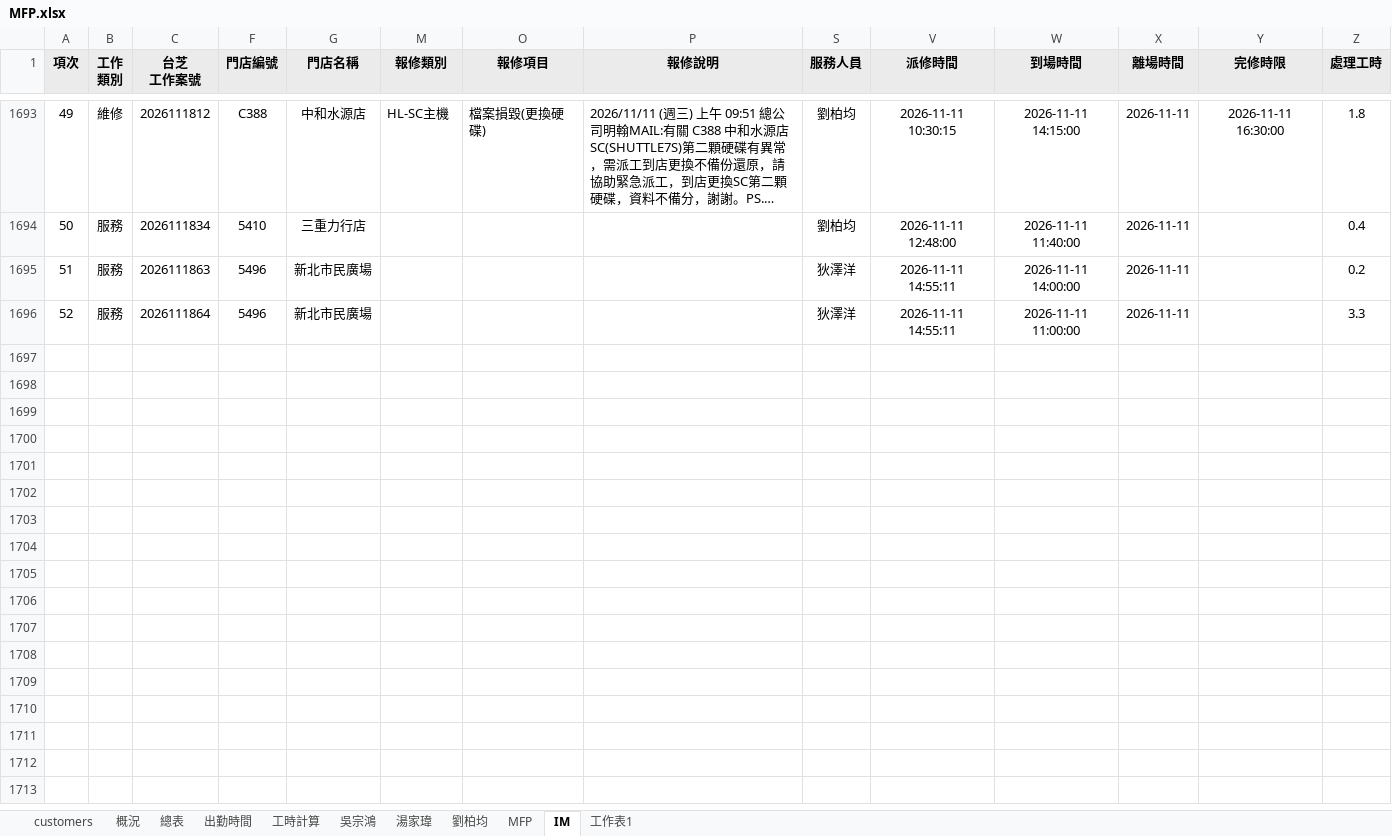
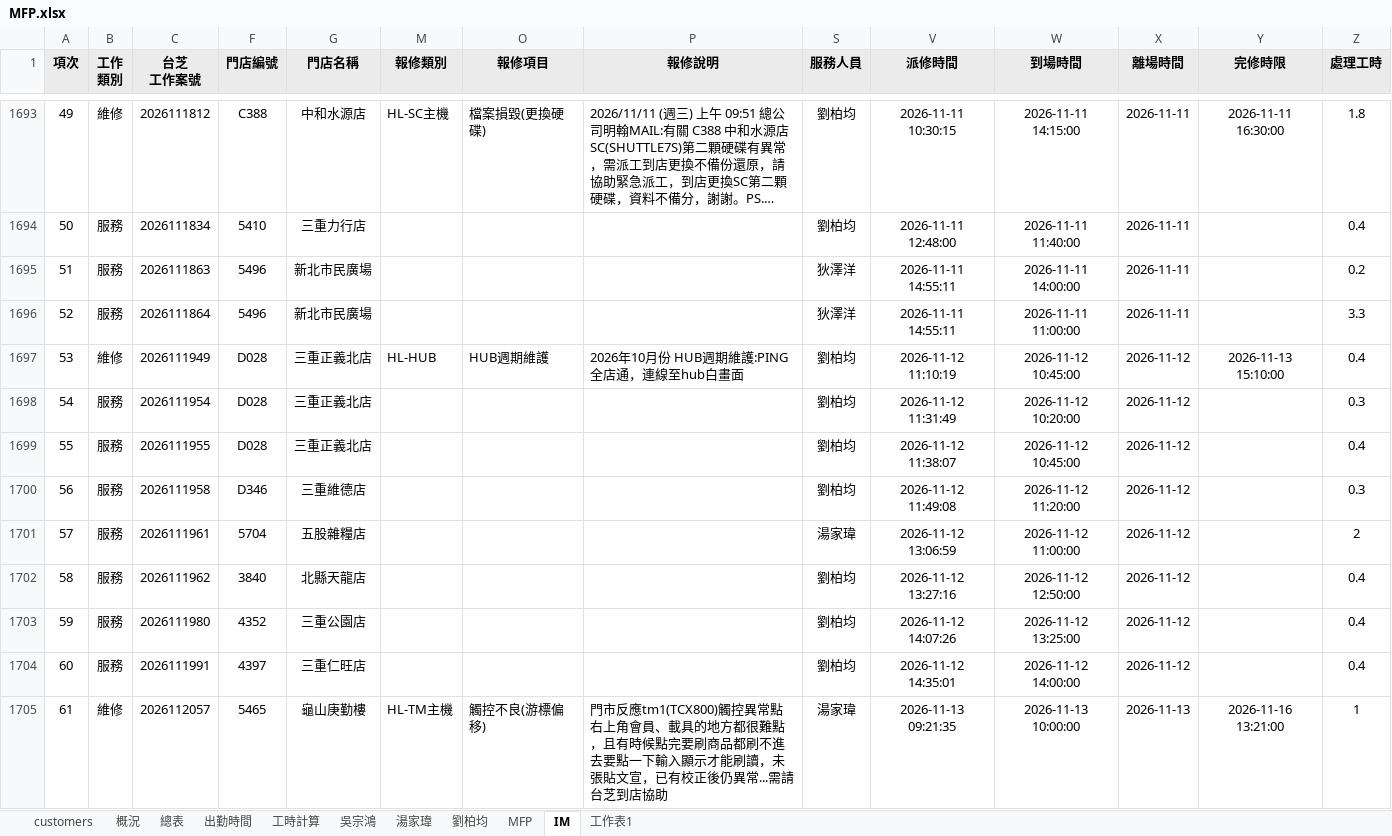
Before and after one commit to Yang-0419-di/FW_2, an Excel workbook: MFP/MFP.xlsx, sheet IM, drawn as a sheet; only a part is shown, gaps mark what is left out; long unchanged cells end in …; values as stored, in another font and other column widths than the file's, no borders; conditional formats not drawn; rows hold the shown columns only; the diff covers the shown part only; the diff names each change by its address in the sheet, - before the commit and + after, or states it on an @@ line.

```diff
--- a/MFP/MFP.xlsx (sheet IM)
+++ b/MFP/MFP.xlsx (sheet IM)
+row 1697: 53 | 維修 | 2026111949 | D028 | 三重正義北店 | HL-HUB | HUB週期維護 | 2026年10月份 HUB週期維護:PING全店通，連線至hub白畫面 | 劉柏均 | 2026-11-12 11:10:19 | 2026-11-12 10:45:00 | 2026-11-12 | 2026-11-13 15:10:00 | 0.4
+row 1698: 54 | 服務 | 2026111954 | D028 | 三重正義北店 |  |  |  | 劉柏均 | 2026-11-12 11:31:49 | 2026-11-12 10:20:00 | 2026-11-12 |  | 0.3
+row 1699: 55 | 服務 | 2026111955 | D028 | 三重正義北店 |  |  |  | 劉柏均 | 2026-11-12 11:38:07 | 2026-11-12 10:45:00 | 2026-11-12 |  | 0.4
+row 1700: 56 | 服務 | 2026111958 | D346 | 三重維德店 |  |  |  | 劉柏均 | 2026-11-12 11:49:08 | 2026-11-12 11:20:00 | 2026-11-12 |  | 0.3
+row 1701: 57 | 服務 | 2026111961 | 5704 | 五股雜糧店 |  |  |  | 湯家瑋 | 2026-11-12 13:06:59 | 2026-11-12 11:00:00 | 2026-11-12 |  | 2
+row 1702: 58 | 服務 | 2026111962 | 3840 | 北縣天龍店 |  |  |  | 劉柏均 | 2026-11-12 13:27:16 | 2026-11-12 12:50:00 | 2026-11-12 |  | 0.4
+row 1703: 59 | 服務 | 2026111980 | 4352 | 三重公園店 |  |  |  | 劉柏均 | 2026-11-12 14:07:26 | 2026-11-12 13:25:00 | 2026-11-12 |  | 0.4
+row 1704: 60 | 服務 | 2026111991 | 4397 | 三重仁旺店 |  |  |  | 劉柏均 | 2026-11-12 14:35:01 | 2026-11-12 14:00:00 | 2026-11-12 |  | 0.4
+row 1705: 61 | 維修 | 2026112057 | 5465 | 龜山庚勤樓 | HL-TM主機 | 觸控不良(游標偏移) | 門市反應tm1(TCX800)觸控異常點右上角會員、載具的地方都很難點，且有時候點完要刷商品都刷不進去要點一下輸入顯示才能刷讀，未張貼文宣，已有校正後仍異常...需請台芝到店協助 | 湯家瑋 | 2026-11-13 09:21:35 | 2026-11-13 10:00:00 | 2026-11-13 | 2026-11-16 13:21:00 | 1
```
Also changed, not shown: 11 added rows elsewhere in this sheet, sheet 出勤時間, sheet 工時計算, hidden cells, charts or pictures, IM/202611_HL_Maintain_Report.xlsx, IM/202611_Service_Count_Report.xlsx, 6 other files.
